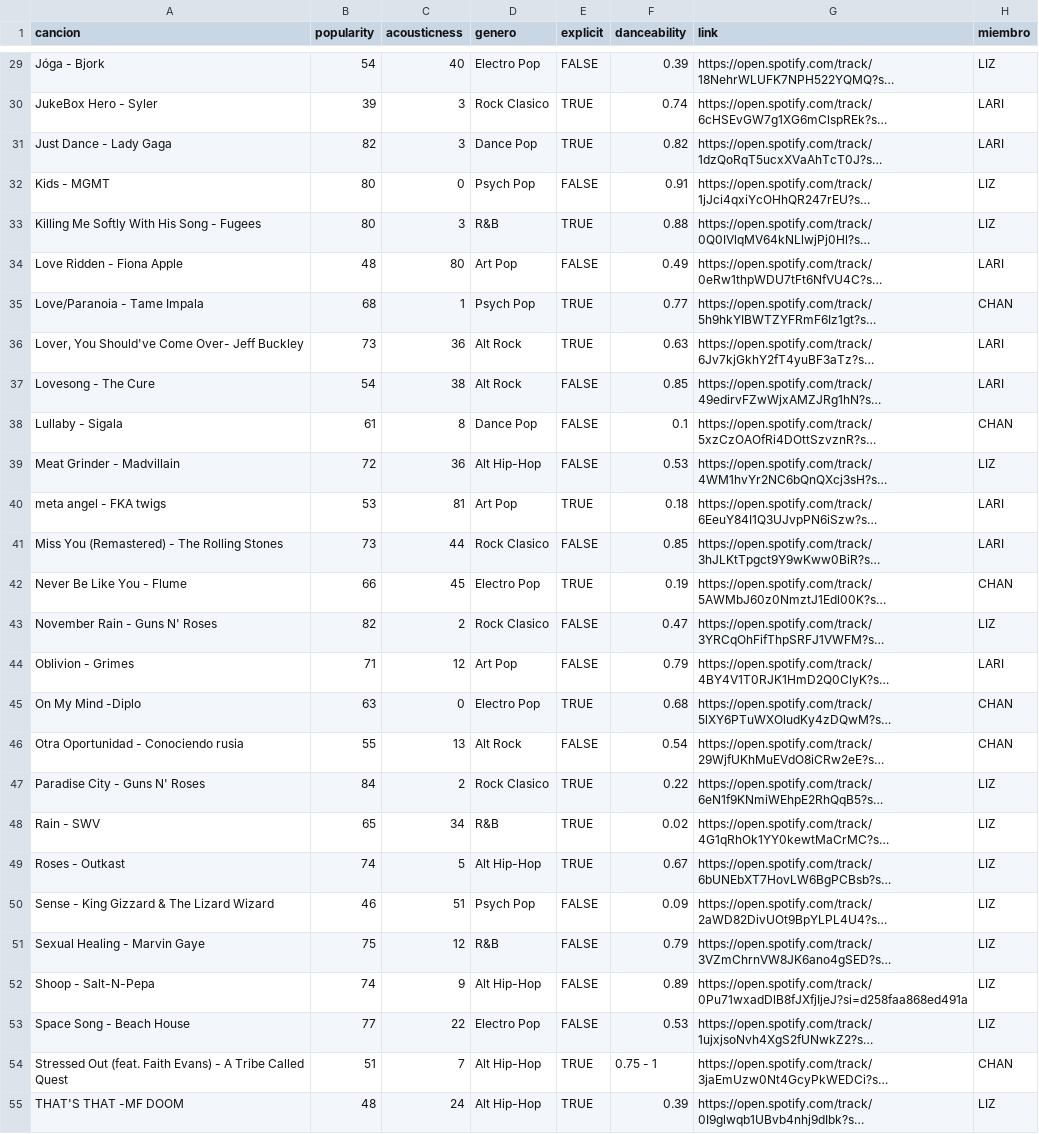
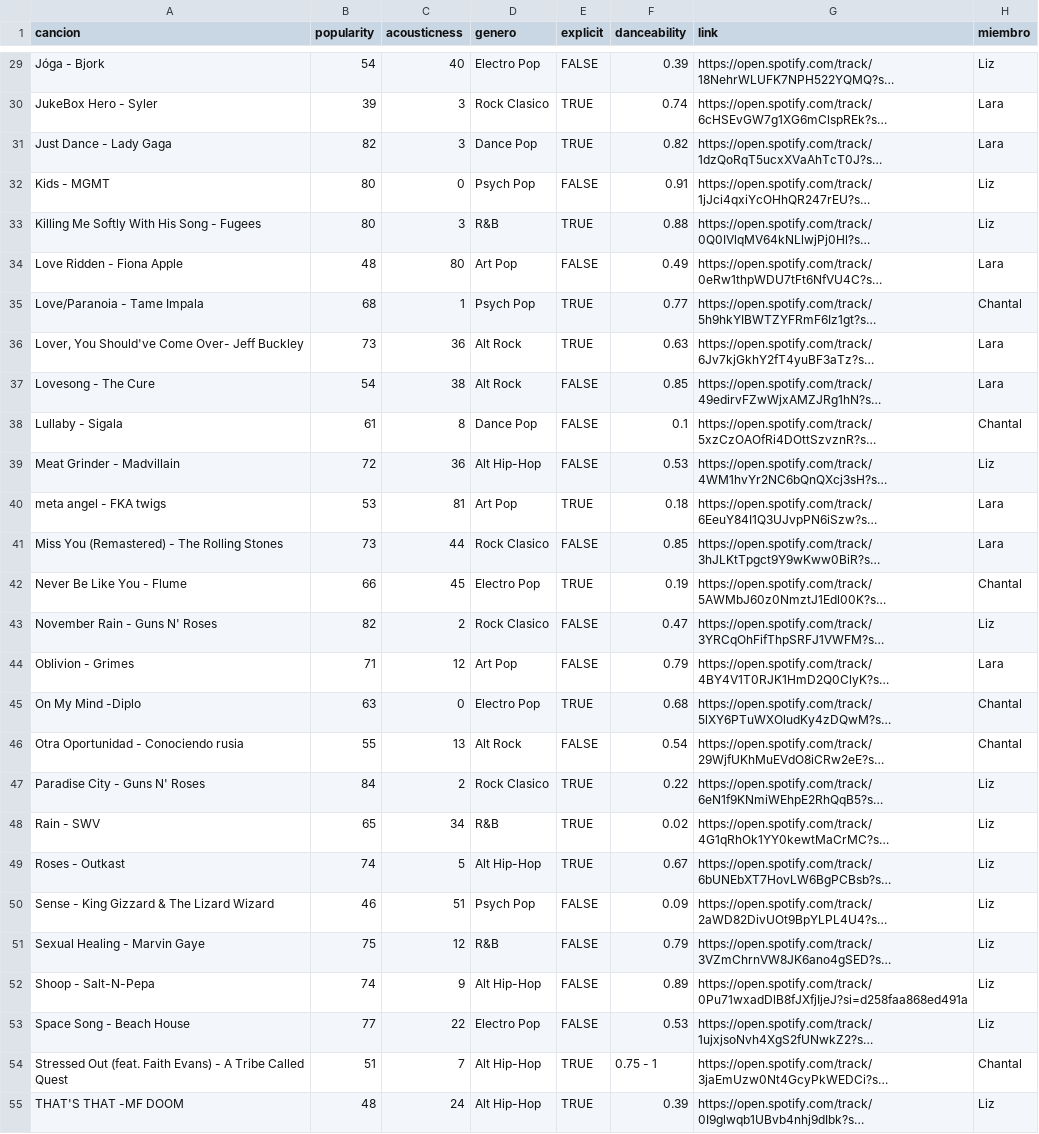
Before and after one commit to lararlm/final_dataviz, a CSV file: vizdatabase.csv, drawn as a sheet; only a part is shown, gaps mark what is left out; long unchanged cells end in …; the diff covers the shown part only; the diff names each change by its address in the sheet, - before the commit and + after, or states it on an @@ line.

```diff
--- a/vizdatabase.csv
+++ b/vizdatabase.csv
-H29 (miembro): LIZ
+H29 (miembro): Liz
-H30:H31 (miembro): LARI
+H30:H31 (miembro): Lara
-H32:H33 (miembro): LIZ
+H32:H33 (miembro): Liz
-H34 (miembro): LARI
+H34 (miembro): Lara
-H35 (miembro): CHAN
+H35 (miembro): Chantal
-H36:H37 (miembro): LARI
+H36:H37 (miembro): Lara
-H38 (miembro): CHAN
+H38 (miembro): Chantal
-H39 (miembro): LIZ
+H39 (miembro): Liz
-H40:H41 (miembro): LARI
+H40:H41 (miembro): Lara
-H42 (miembro): CHAN
+H42 (miembro): Chantal
-H43 (miembro): LIZ
+H43 (miembro): Liz
-H44 (miembro): LARI
+H44 (miembro): Lara
-H45:H46 (miembro): CHAN
+H45:H46 (miembro): Chantal
-H47:H53 (miembro): LIZ
+H47:H53 (miembro): Liz
-H54 (miembro): CHAN
+H54 (miembro): Chantal
-H55 (miembro): LIZ
+H55 (miembro): Liz
```
Also changed, not shown: 37 edited cells elsewhere in this file, 2 other files.
